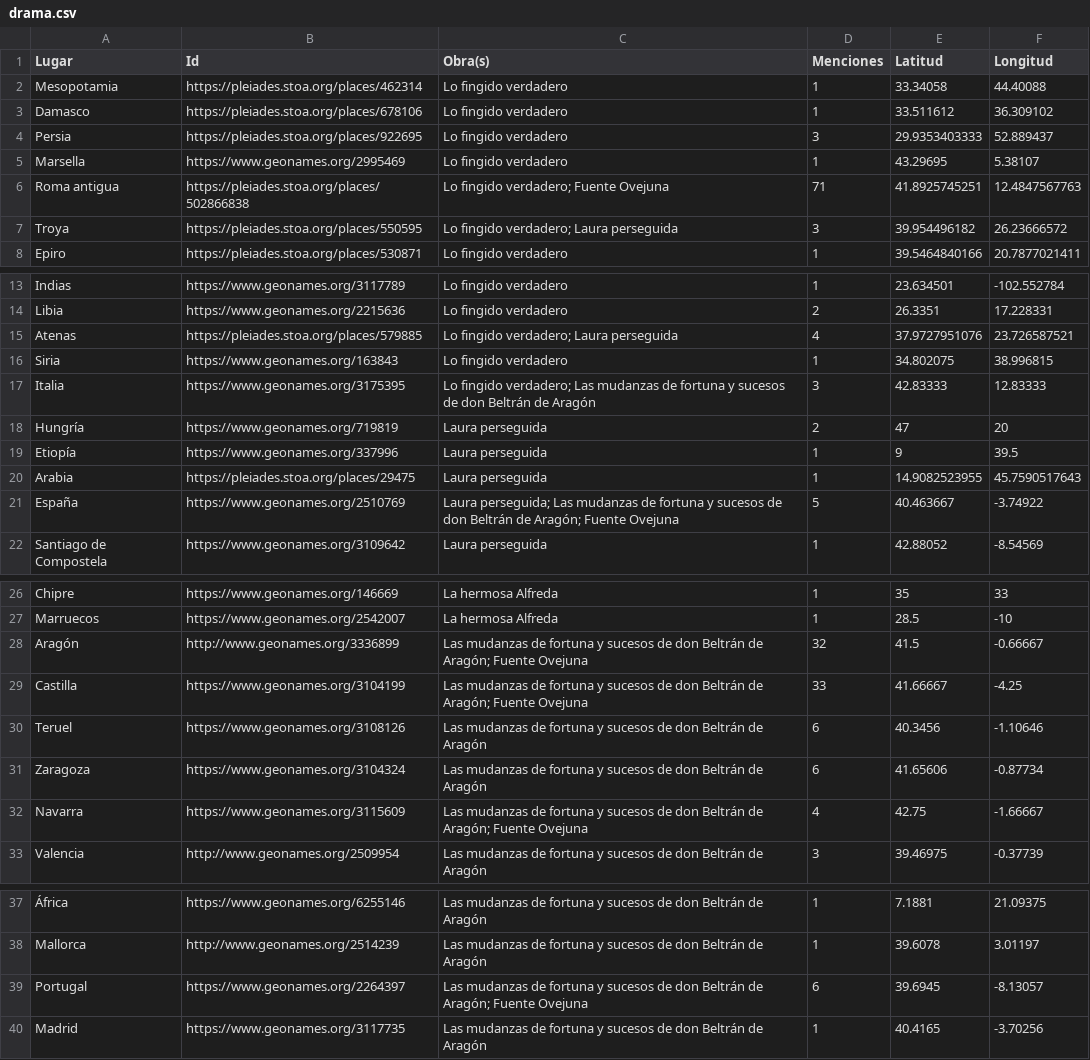
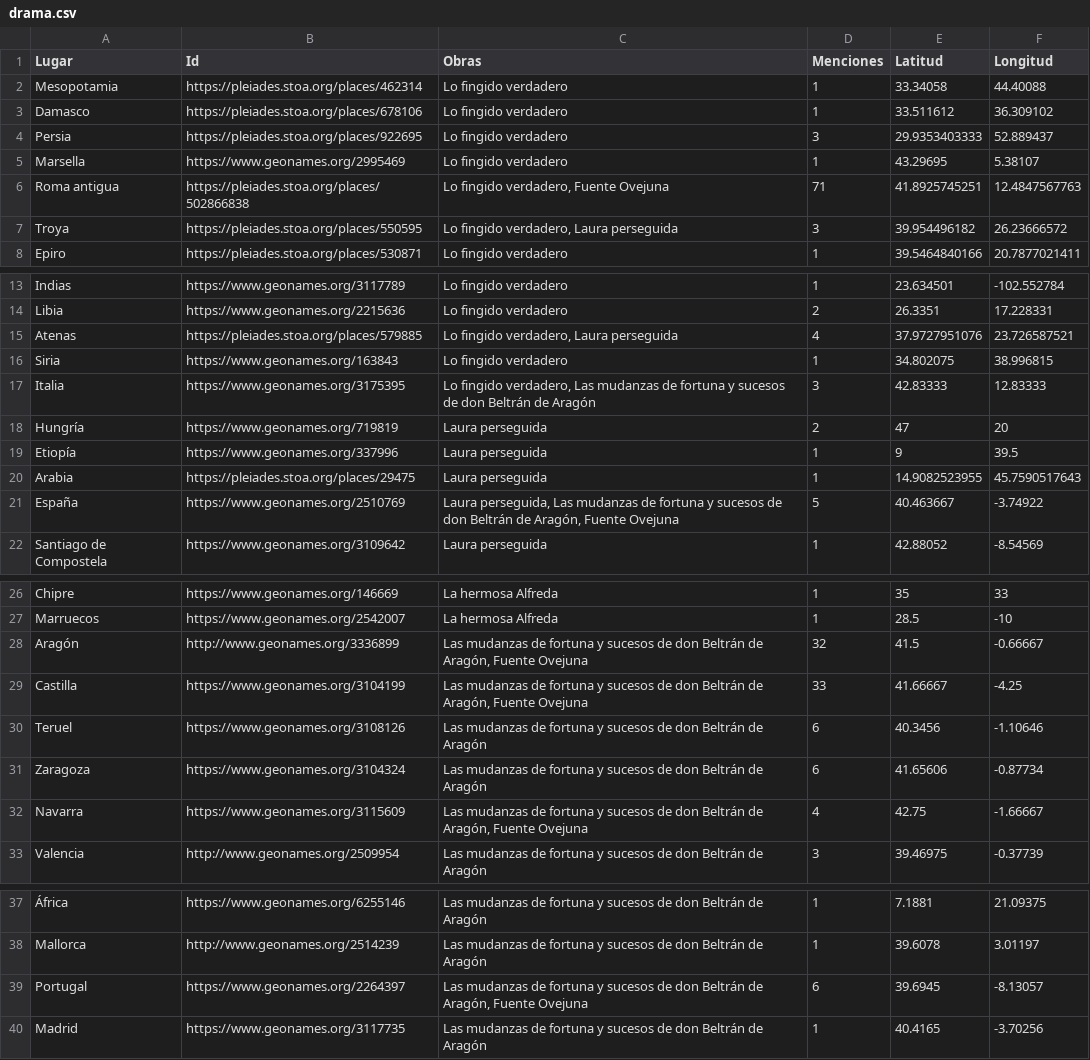
Before and after one commit to MiguelBetti/Cartographie_memoire, a CSV file: CARTE_LOPE/Peripleo/drama.csv, drawn as a sheet; only a part is shown, gaps mark what is left out; the diff names each change by its address in the sheet, - before the commit and + after, or states it on an @@ line.

Commit message:
Peripleo

```diff
--- a/CARTE_LOPE/Peripleo/drama.csv
+++ b/CARTE_LOPE/Peripleo/drama.csv
-C1: Obra(s)
+C1: Obras
-C6 (Obras): Lo fingido verdadero; Fuente Ovejuna
+C6 (Obras): Lo fingido verdadero, Fuente Ovejuna
-C7 (Obras): Lo fingido verdadero; Laura perseguida
+C7 (Obras): Lo fingido verdadero, Laura perseguida
-C15 (Obras): Lo fingido verdadero; Laura perseguida
+C15 (Obras): Lo fingido verdadero, Laura perseguida
-C17 (Obras): Lo fingido verdadero; Las mudanzas…
+C17 (Obras): Lo fingido verdadero, Las mudanzas…
-C21 (Obras): Laura perseguida; Las mudanzas de fortuna y sucesos de don Beltrán de Aragón; Fuente Ovejuna
+C21 (Obras): Laura perseguida, Las mudanzas de fortuna y sucesos de don Beltrán de Aragón, Fuente Ovejuna
-C28:C29 (Obras): …Beltrán de Aragón; Fuente Ovejuna
+C28:C29 (Obras): …Beltrán de Aragón, Fuente Ovejuna
-C32 (Obras): …Beltrán de Aragón; Fuente Ovejuna
+C32 (Obras): …Beltrán de Aragón, Fuente Ovejuna
-C39 (Obras): …Beltrán de Aragón; Fuente Ovejuna
+C39 (Obras): …Beltrán de Aragón, Fuente Ovejuna
```
Also changed, not shown: 2 other files.
